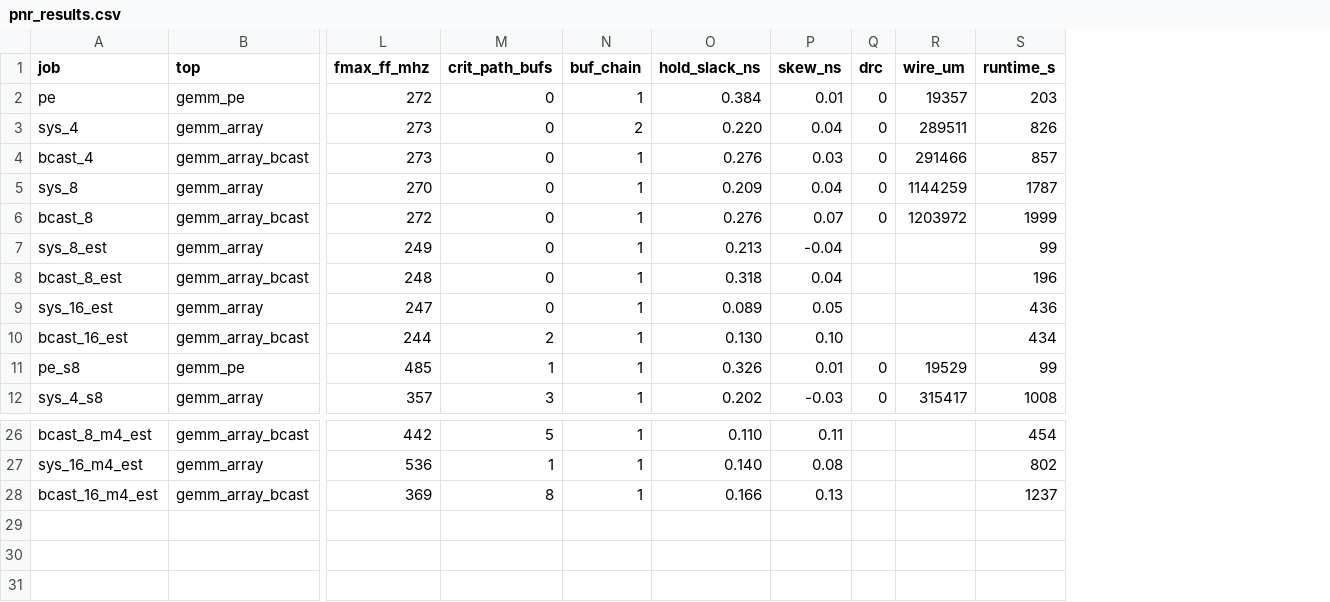
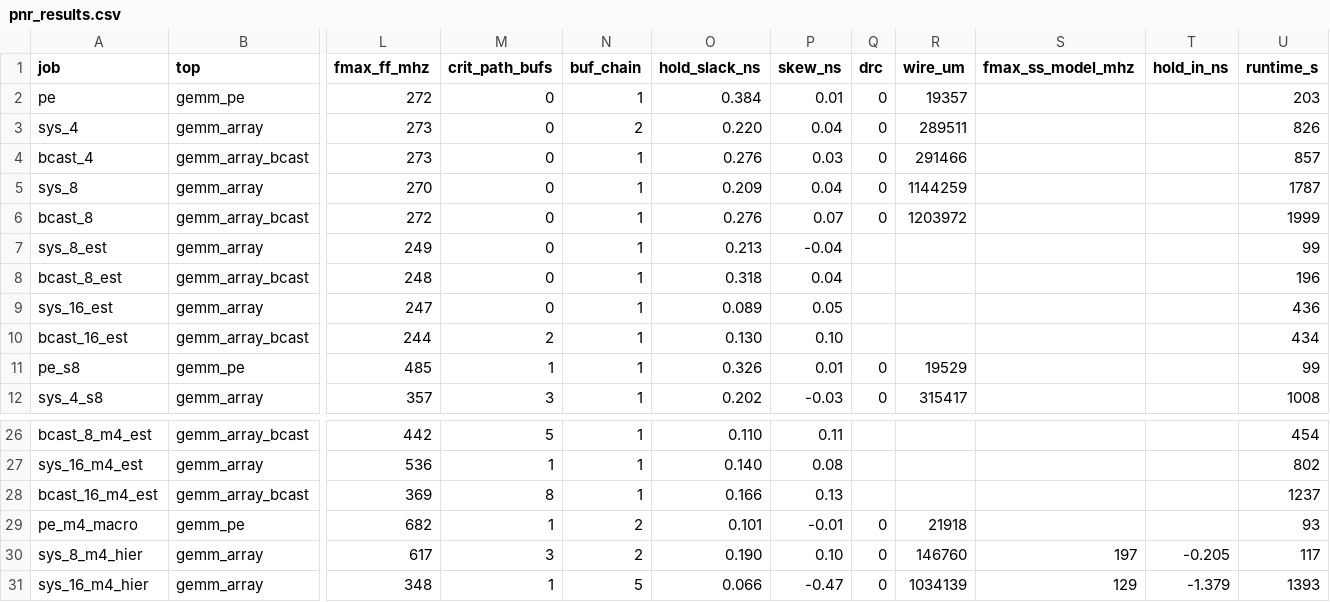
Before and after one commit to Ruika-K/GEMM-acc, a CSV file: syn/asic/pnr_results.csv, drawn as a sheet; only a part is shown, gaps mark what is left out; rows hold the shown columns only; the diff names each change by its address in the sheet, - before the commit and + after, or states it on an @@ line.

```diff
--- a/syn/asic/pnr_results.csv
+++ b/syn/asic/pnr_results.csv
+column S (fmax_ss_model_mhz), empty
+column T (hold_in_ns), empty
+row 29: pe_m4_macro | gemm_pe | 682 | 1 | 2 | 0.101 | -0.01 | 0 | 21918 |  |  | 93
+row 30: sys_8_m4_hier | gemm_array | 617 | 3 | 2 | 0.190 | 0.10 | 0 | 146760 | 197 | -0.205 | 117
+row 31: sys_16_m4_hier | gemm_array | 348 | 1 | 5 | 0.066 | -0.47 | 0 | 1034139 | 129 | -1.379 | 1393
```
Also changed, not shown: 6 other files.
